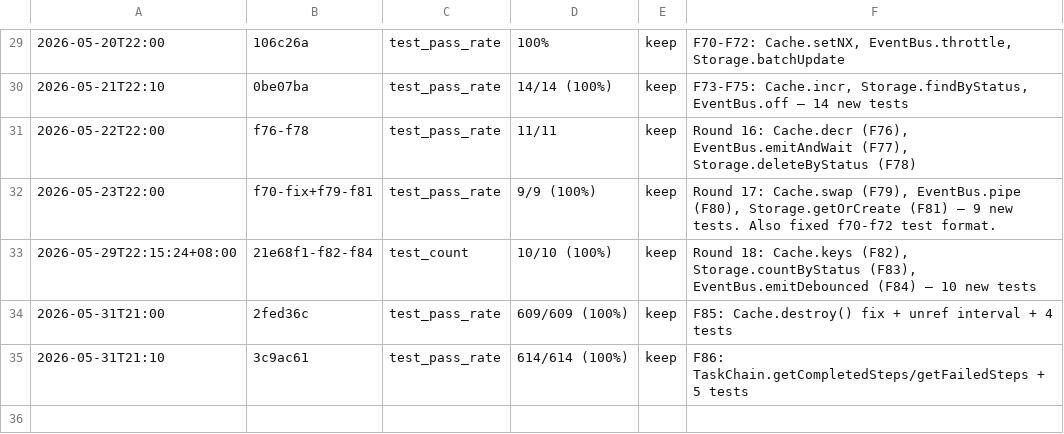
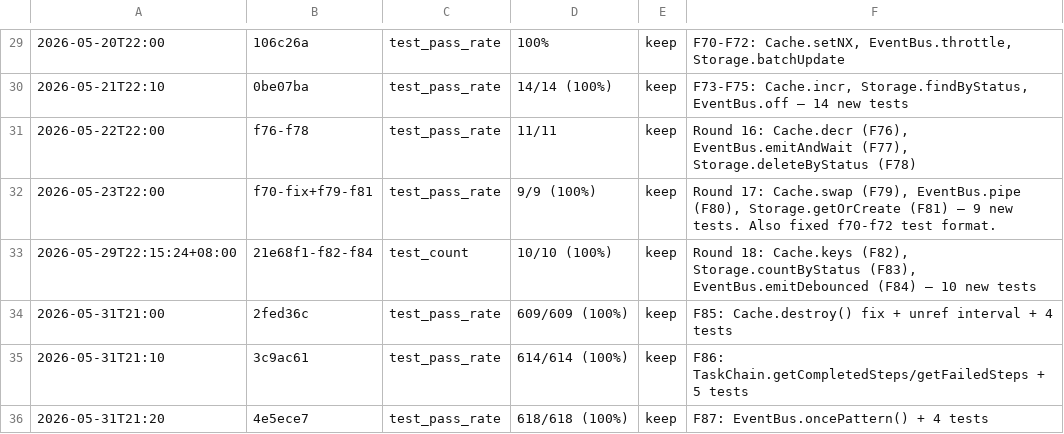
Before and after one commit to robertsong2019/agent-task-cli, a TSV file: experiments.tsv, drawn as a sheet; only a part is shown, gaps mark what is left out; the diff names each change by its address in the sheet, - before the commit and + after, or states it on an @@ line.

```diff
--- a/experiments.tsv
+++ b/experiments.tsv
+row 36: 2026-05-31T21:20 | 4e5ece7 | test_pass_rate | 618/618 (100%) | keep | F87: EventBus.oncePattern() + 4 tests
```
Also changed, not shown: 5 other files.
